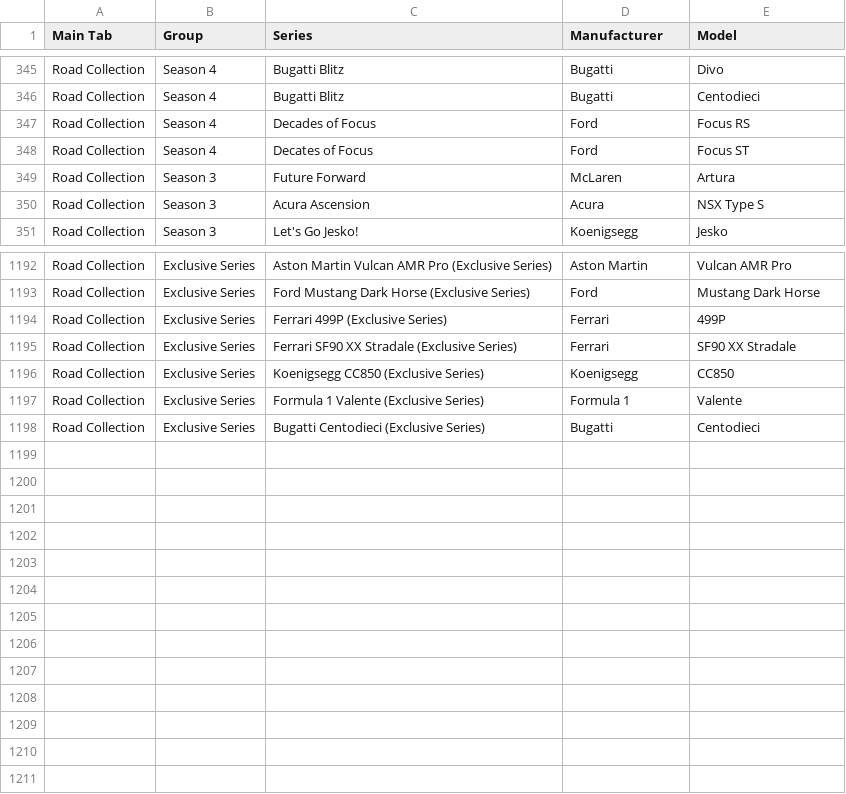
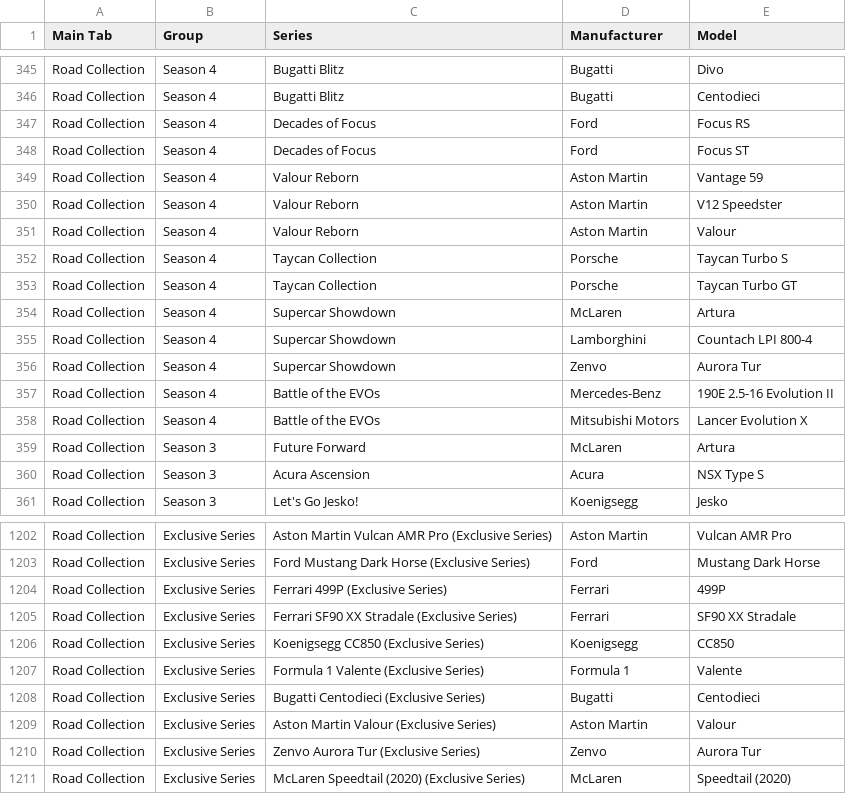
Before and after one commit to toUpperCase78/real-racing-3-vehicles, a CSV file: real_racing_3_all_series_v13_2.csv (was real_racing_3_all_series_v13_0.csv), drawn as a sheet; only a part is shown, gaps mark what is left out.

Commit message:
RR3 All Series and Vehicles

```diff
--- a/real_racing_3_all_series_v13_0.csv
+++ b/real_racing_3_all_series_v13_2.csv
@@ -347,3 +347,13 @@ Road Collection,Season 4,Bugatti Blitz,Bugatti,Centodieci
 Road Collection,Season 4,Decades of Focus,Ford,Focus RS
-Road Collection,Season 4,Decates of Focus,Ford,Focus ST
+Road Collection,Season 4,Decades of Focus,Ford,Focus ST
+Road Collection,Season 4,Valour Reborn,Aston Martin,Vantage 59
+Road Collection,Season 4,Valour Reborn,Aston Martin,V12 Speedster
+Road Collection,Season 4,Valour Reborn,Aston Martin,Valour
+Road Collection,Season 4,Taycan Collection,Porsche,Taycan Turbo S
+Road Collection,Season 4,Taycan Collection,Porsche,Taycan Turbo GT
+Road Collection,Season 4,Supercar Showdown,McLaren,Artura
+Road Collection,Season 4,Supercar Showdown,Lamborghini,Countach LPI 800-4
+Road Collection,Season 4,Supercar Showdown,Zenvo,Aurora Tur
+Road Collection,Season 4,Battle of the EVOs,Mercedes-Benz,190E 2.5-16 Evolution II
+Road Collection,Season 4,Battle of the EVOs,Mitsubishi Motors,Lancer Evolution X
 Road Collection,Season 3,Future Forward,McLaren,Artura
@@ -1198 +1208,4 @@ Road Collection,Exclusive Series,Formula 1 Valente (Exclusive Series),Formula 1,
 Road Collection,Exclusive Series,Bugatti Centodieci (Exclusive Series),Bugatti,Centodieci
+Road Collection,Exclusive Series,Aston Martin Valour (Exclusive Series),Aston Martin,Valour
+Road Collection,Exclusive Series,Zenvo Aurora Tur (Exclusive Series),Zenvo,Aurora Tur
+Road Collection,Exclusive Series,McLaren Speedtail (2020) (Exclusive Series),McLaren,Speedtail (2020)
```
